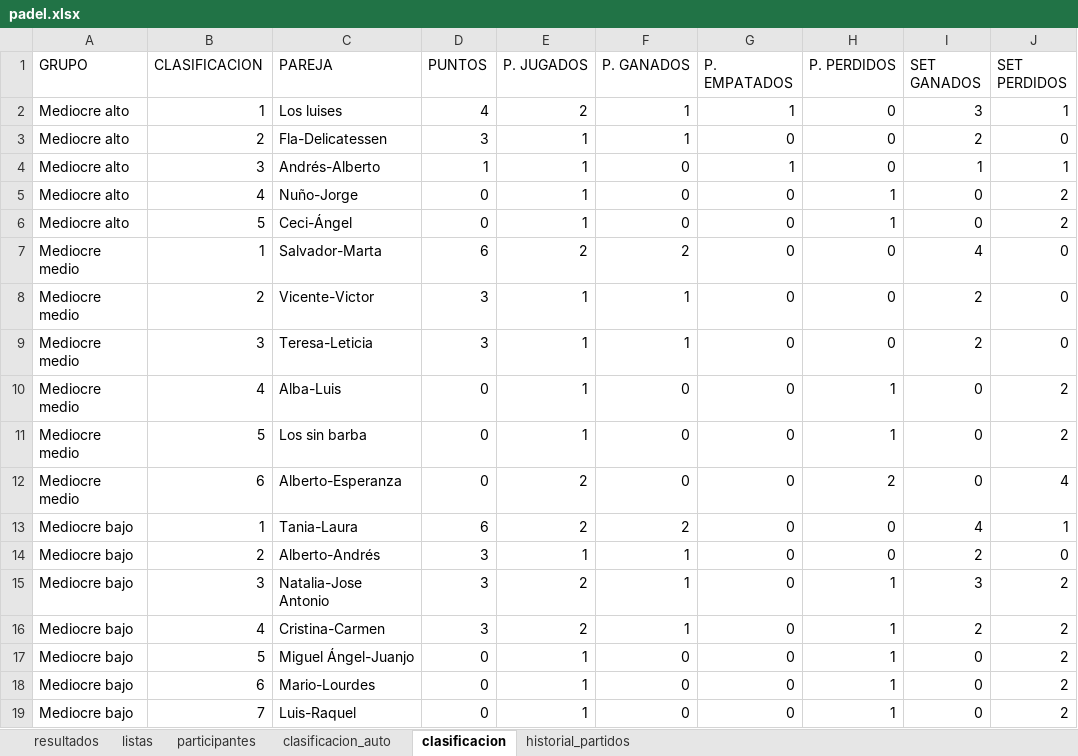
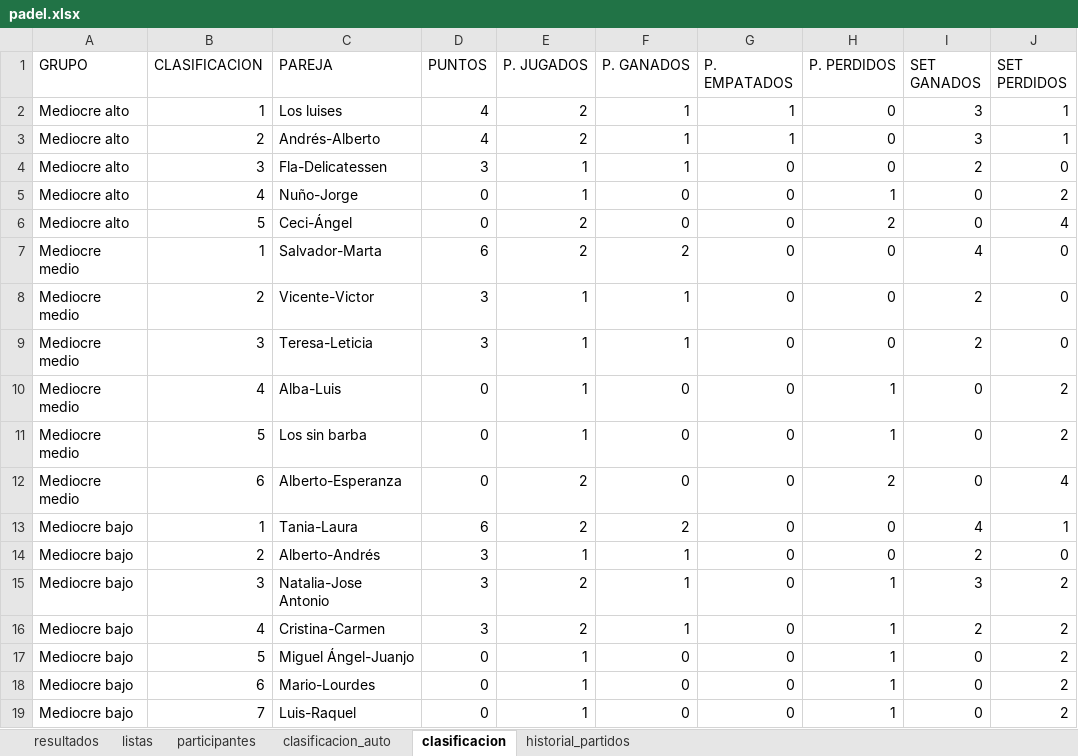
Before and after one commit to lcalle268/campeonato-padel, an Excel workbook: padel.xlsx, sheet clasificacion, drawn as a sheet; values as stored, in another font and other column widths than the file's, no borders; removed rows and columns are numbered as before the commit, all else as after; the diff names each change by its address in the sheet, - before the commit and + after, or states it on an @@ line.

```diff
--- a/padel.xlsx (sheet clasificacion)
+++ b/padel.xlsx (sheet clasificacion)
+row 3: Mediocre alto | 2 | Andrés-Alberto | 4 | 2 | 1 | 1 | 0 | 3 | 1
-B4 (CLASIFICACION): 2
+B4 (CLASIFICACION): 3
-row 4: Mediocre alto | 3 | Andrés-Alberto | 1 | 1 | 0 | 1 | 0 | 1 | 1
-E6 (P. JUGADOS): 1
+E6 (P. JUGADOS): 2
-H6 (P. PERDIDOS): 1
+H6 (P. PERDIDOS): 2
-J6 (SET PERDIDOS): 2
+J6 (SET PERDIDOS): 4
```
Also changed, not shown: sheet historial_partidos, sheet clasificacion_auto, sheet resultados.
